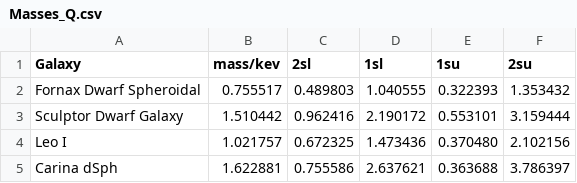
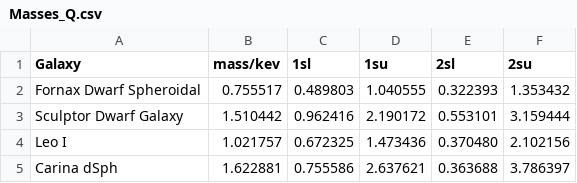
Before and after one commit to koreshk/Estimation-of-phase-space-density-in-dwarf-galaxies, a CSV file: Results/Masses_Q.csv, drawn as a sheet.

Commit message:
Update Masses_Q.csv

```diff
--- a/Results/Masses_Q.csv
+++ b/Results/Masses_Q.csv
@@ -1,2 +1,2 @@
-Galaxy, mass/kev, 2sl, 1sl, 1su, 2su
+Galaxy, mass/kev, 1sl, 1su, 2sl, 2su
 Fornax Dwarf Spheroidal, 0.755517, 0.489803, 1.040555, 0.322393, 1.353432
```
